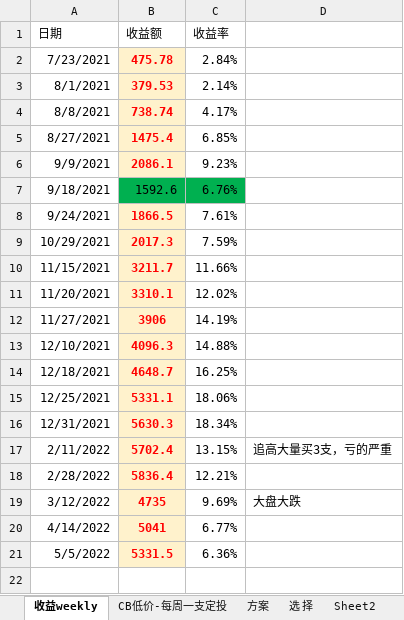
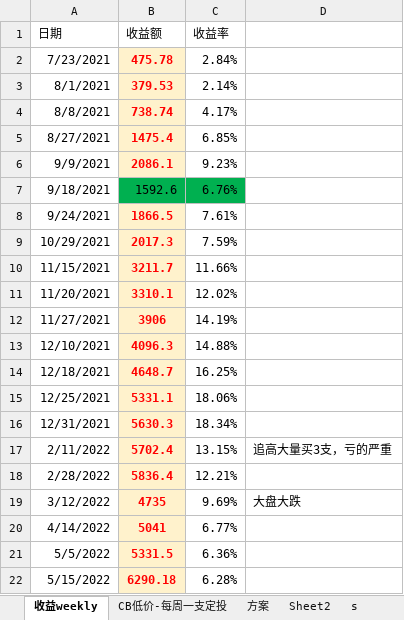
Before and after one commit to CBEB/CB, an Excel workbook: 2022/CB-M-week-lowPrice.xlsx, sheet 收益weekly, drawn as a sheet; values as stored, in another font and other column widths than the file's, no borders; charts and pictures not drawn; the diff names each change by its address in the sheet, - before the commit and + after, or states it on an @@ line.

```diff
--- a/2022/CB-M-week-lowPrice.xlsx (sheet 收益weekly)
+++ b/2022/CB-M-week-lowPrice.xlsx (sheet 收益weekly)
-sheet tab: 选 择
+row 22: 5/15/2022 | 6290.18 | 6.28%
```
Also changed, not shown: sheet CB低价-每周一支定投, sheet 方案, formulas that keep their value, charts or pictures, 1 other file.
